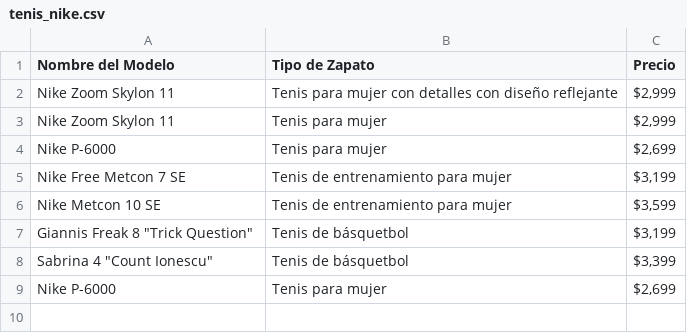
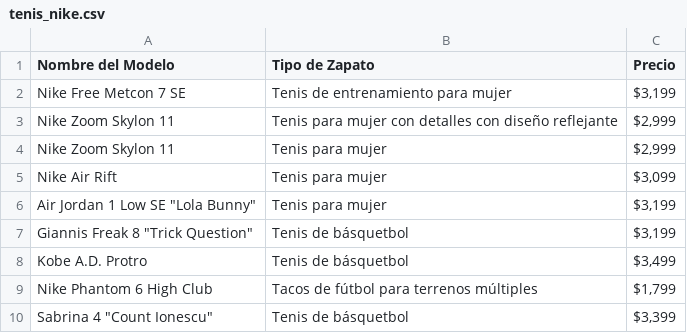
Before and after one commit to jossellenvences-cyber/Nike, a CSV file: tenis_nike.csv, drawn as a sheet.

```diff
--- a/tenis_nike.csv
+++ b/tenis_nike.csv
@@ -1,9 +1,10 @@
 Nombre del Modelo,Tipo de Zapato,Precio
+Nike Free Metcon 7 SE,Tenis de entrenamiento para mujer,"$3,199"
 Nike Zoom Skylon 11,Tenis para mujer con detalles con diseño reflejante,"$2,999"
 Nike Zoom Skylon 11,Tenis para mujer,"$2,999"
-Nike P-6000,Tenis para mujer,"$2,699"
-Nike Free Metcon 7 SE,Tenis de entrenamiento para mujer,"$3,199"
-Nike Metcon 10 SE,Tenis de entrenamiento para mujer,"$3,599"
+Nike Air Rift,Tenis para mujer,"$3,099"
+"Air Jordan 1 Low SE ""Lola Bunny""",Tenis para mujer,"$3,199"
 "Giannis Freak 8 ""Trick Question""",Tenis de básquetbol,"$3,199"
+Kobe A.D. Protro,Tenis de básquetbol,"$3,499"
+Nike Phantom 6 High Club,Tacos de fútbol para terrenos múltiples,"$1,799"
 "Sabrina 4 ""Count Ionescu""",Tenis de básquetbol,"$3,399"
-Nike P-6000,Tenis para mujer,"$2,699"
```
